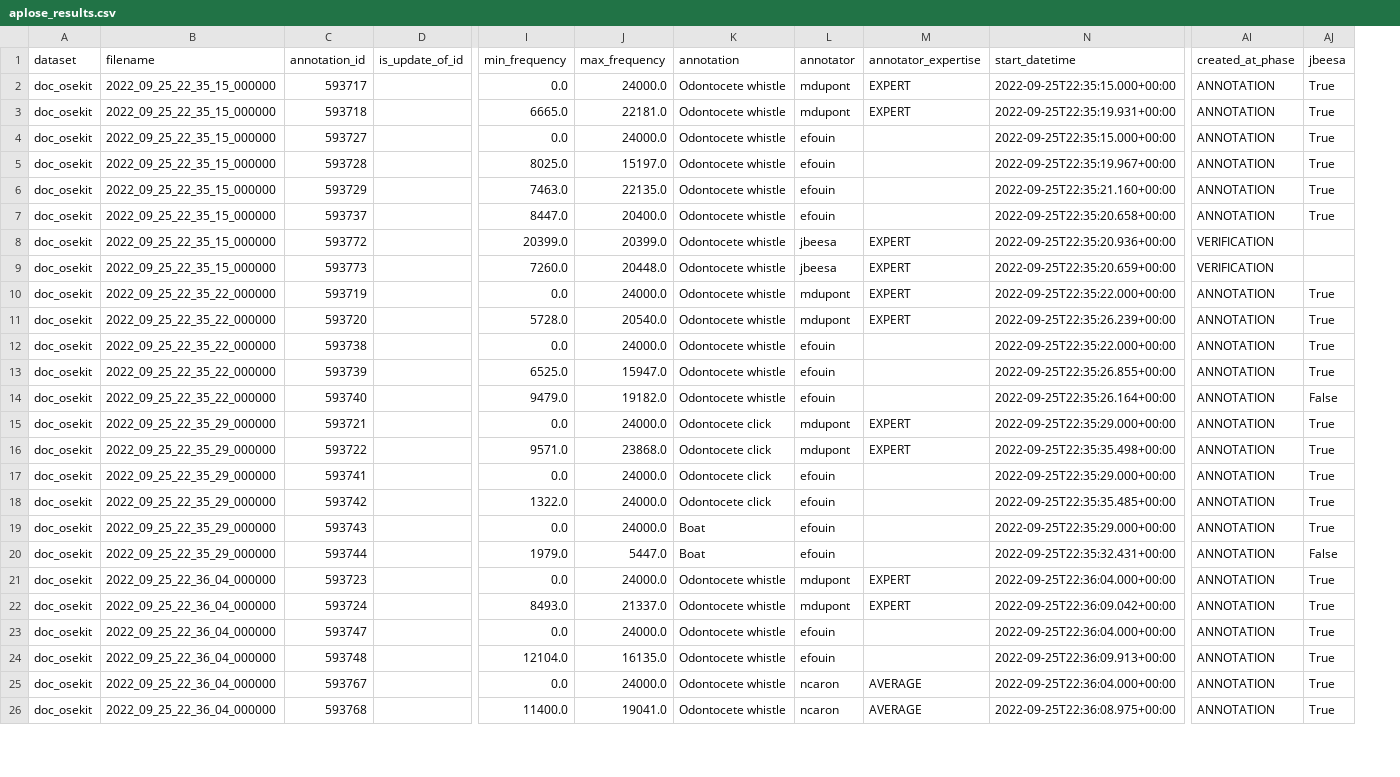
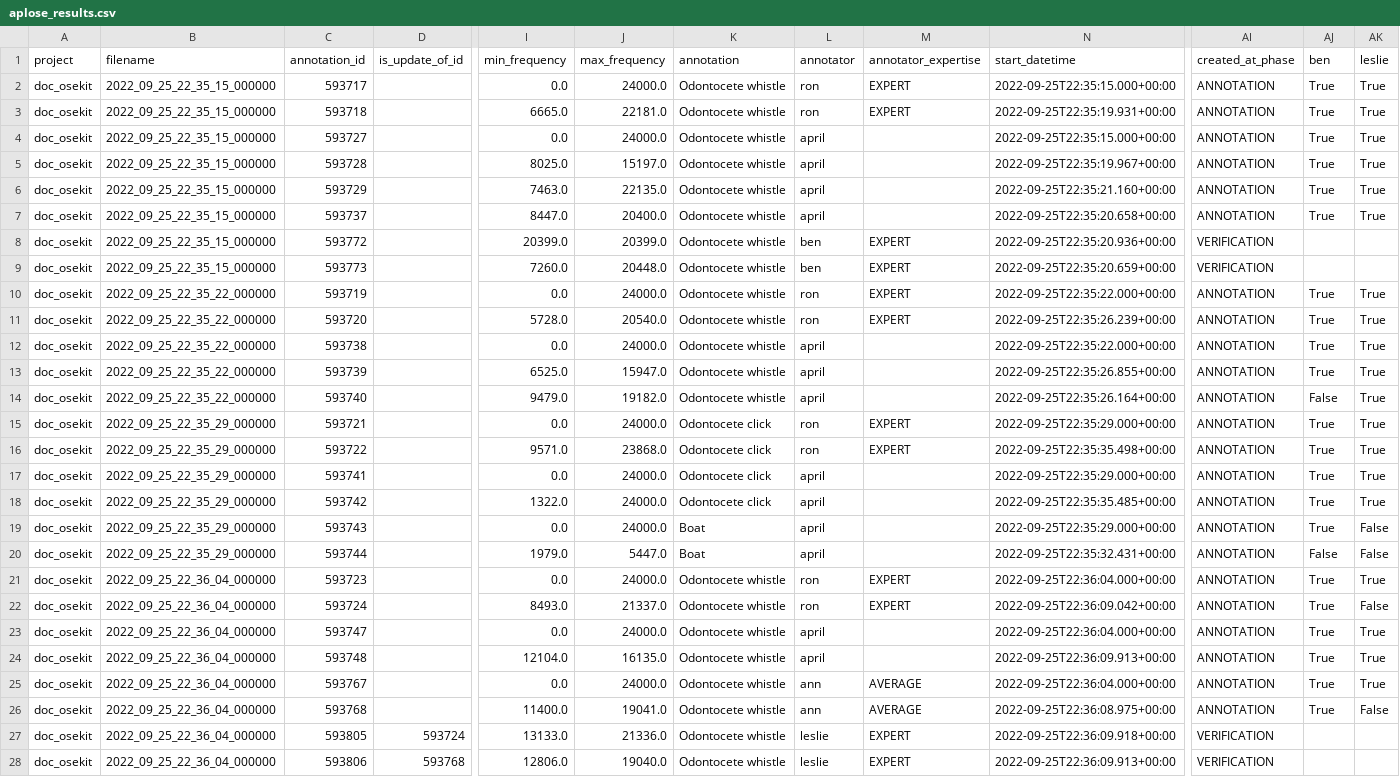
Before and after one commit to Project-OSmOSE/OSEkit, a CSV file: docs/source/_static/annotations/aplose_results.csv, drawn as a sheet; only a part is shown, gaps mark what is left out; rows hold the shown columns only; the diff covers the shown part only; the diff names each change by its address in the sheet, - before the commit and + after, or states it on an @@ line.

Commit message:
complete annotation results file

```diff
--- a/docs/source/_static/annotations/aplose_results.csv
+++ b/docs/source/_static/annotations/aplose_results.csv
+column AK (leslie), rows 2-26: True | True | True | True | True | True |  |  | True | True | True | True | True | True | True | True | True | False | False | True | False | True | True | True | False
-A1: dataset
+A1: project
-AJ1: jbeesa
+AJ1: ben
-L2:L3 (annotator): mdupont
+L2:L3 (annotator): ron
-L4:L7 (annotator): efouin
+L4:L7 (annotator): april
-L8:L9 (annotator): jbeesa
+L8:L9 (annotator): ben
-L10:L11 (annotator): mdupont
+L10:L11 (annotator): ron
-L12:L14 (annotator): efouin
+L12:L14 (annotator): april
-L15:L16 (annotator): mdupont
+L15:L16 (annotator): ron
-L17:L20 (annotator): efouin
+L17:L20 (annotator): april
-L21:L22 (annotator): mdupont
+L21:L22 (annotator): ron
-L23:L24 (annotator): efouin
+L23:L24 (annotator): april
-L25:L26 (annotator): ncaron
+L25:L26 (annotator): ann
+row 27: doc_osekit | 2022_09_25_22_36_04_000000 | 593805 | 593724 | 13133.0 | 21336.0 | Odontocete whistle | leslie | EXPERT | 2022-09-25T22:36:09.918+00:00 | VERIFICATION
+row 28: doc_osekit | 2022_09_25_22_36_04_000000 | 593806 | 593768 | 12806.0 | 19040.0 | Odontocete whistle | leslie | EXPERT | 2022-09-25T22:36:09.913+00:00 | VERIFICATION
```
Also changed, not shown: 2 added rows and 23 edited cells elsewhere in this file, 2 other files.
